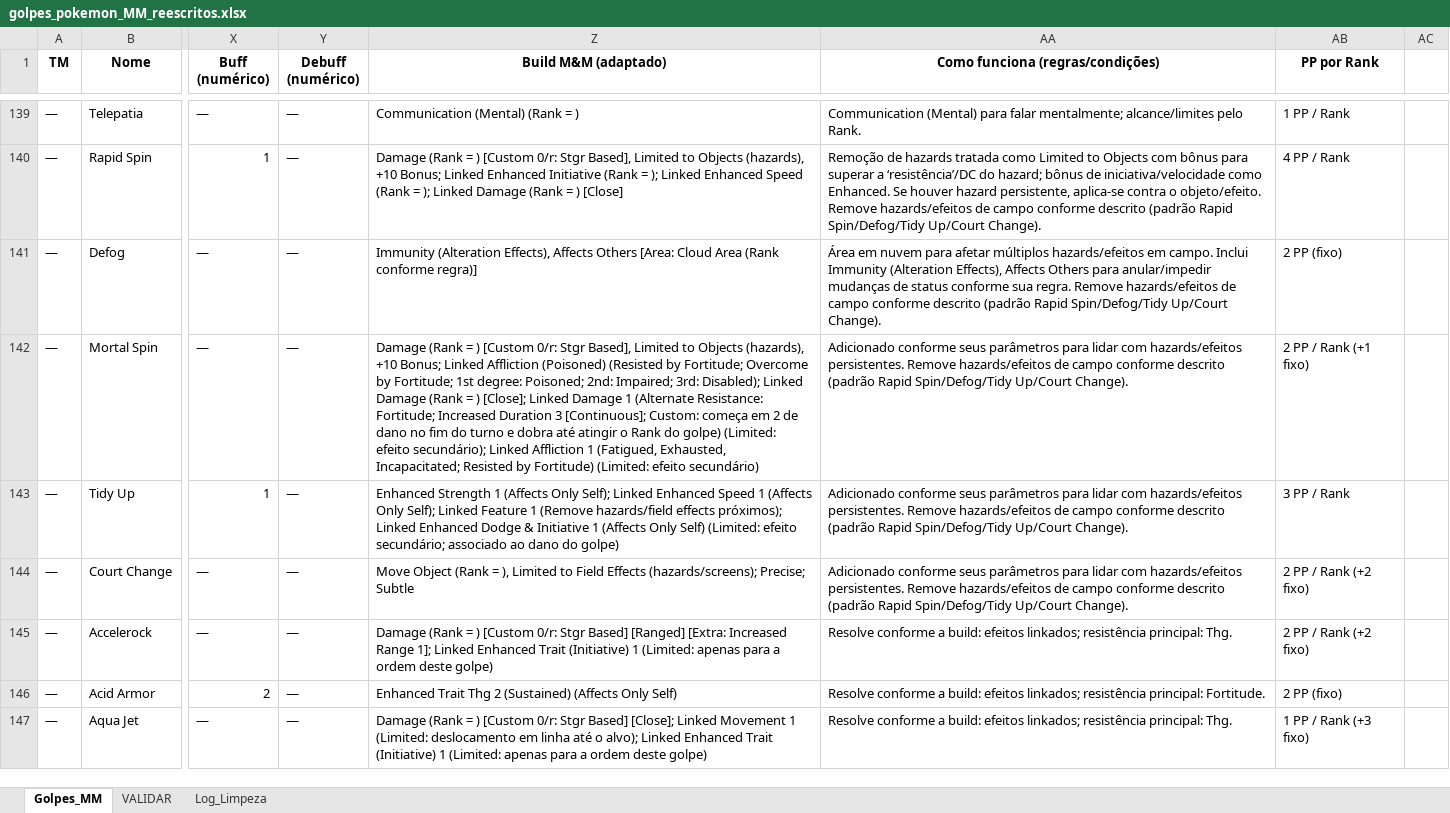
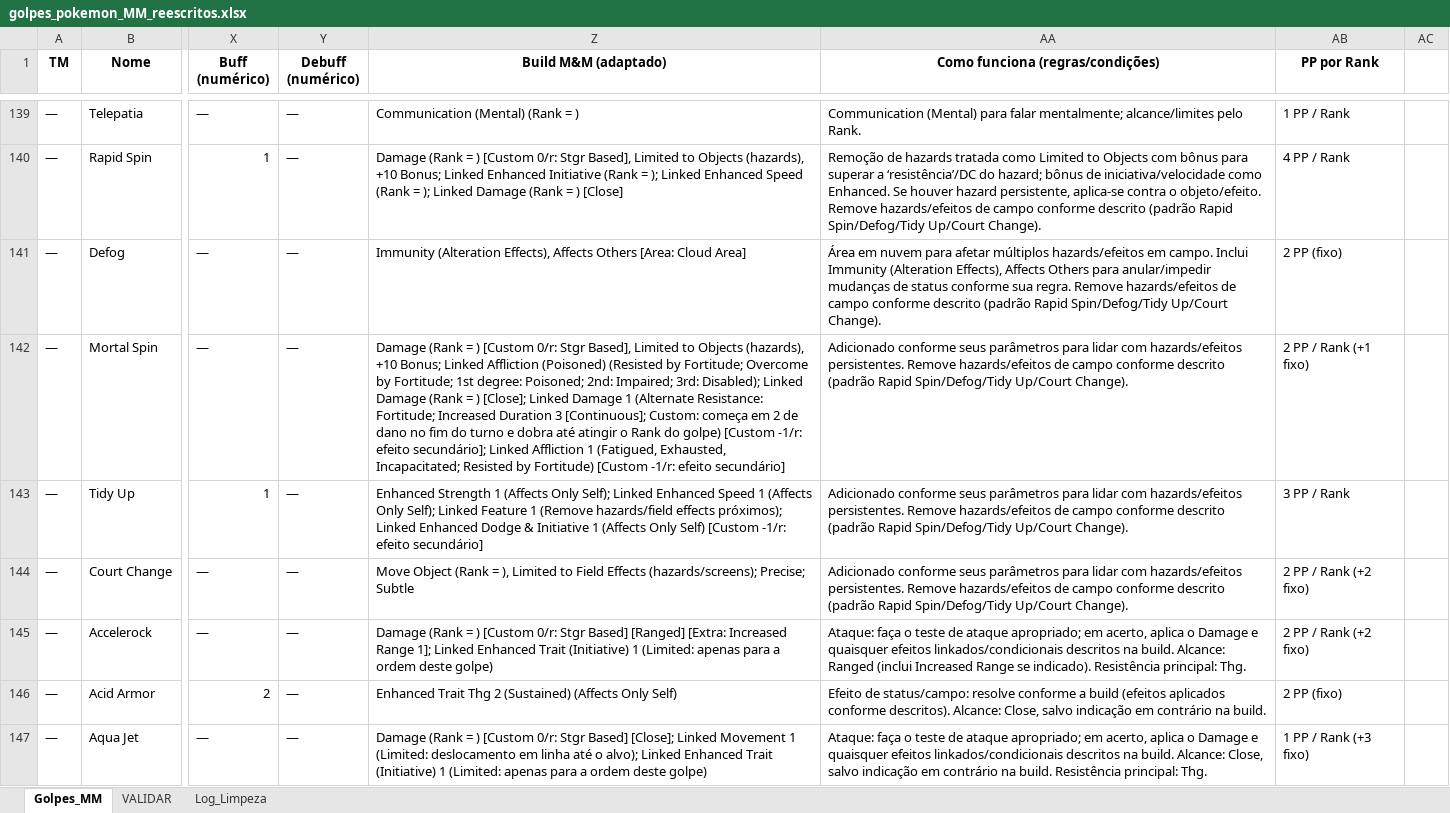
Before and after one commit to peucaptured/Ga-AlDex, an Excel workbook: golpes_pokemon_MM_reescritos.xlsx, sheet Golpes_MM, drawn as a sheet; only a part is shown, gaps mark what is left out; values as stored, in another font and other column widths than the file's, no borders; the diff covers the shown part only; the diff names each change by its address in the sheet, - before the commit and + after, or states it on an @@ line.

```diff
--- a/golpes_pokemon_MM_reescritos.xlsx (sheet Golpes_MM)
+++ b/golpes_pokemon_MM_reescritos.xlsx (sheet Golpes_MM)
-Z141 (Build M&M (adaptado)): …[Area: Cloud Area (Rank conforme regra)]
+Z141 (Build M&M (adaptado)): …[Area: Cloud Area]
-Z142 (Build M&M (adaptado)): …do golpe) (Limited: efeito secundário); Linked Affliction 1 (Fatigued, Exhausted, Incapacitated; Resisted by Fortitude) (Limited: efeito secundário)
+Z142 (Build M&M (adaptado)): …do golpe) [Custom -1/r: efeito secundário]; Linked Affliction 1 (Fatigued, Exhausted, Incapacitated; Resisted by Fortitude) [Custom -1/r: efeito secundário]
-Z143 (Build M&M (adaptado)): …Only Self) (Limited: efeito secundário; associado ao dano do golpe)
+Z143 (Build M&M (adaptado)): …Only Self) [Custom -1/r: efeito secundário]
-AA145 (Como funciona (regras/condições)): Resolve conforme a build: efeitos linkados; resistência principal: Thg.
+AA145 (Como funciona (regras/condições)): Ataque: faça o teste de ataque apropriado; em acerto, aplica o Damage e quaisquer efeitos linkados/condicionais descritos na build. Alcance: Ranged (inclui Increased Range se indicado). Resistência principal: Thg.
-AA146 (Como funciona (regras/condições)): Resolve conforme a build: efeitos linkados; resistência principal: Fortitude.
+AA146 (Como funciona (regras/condições)): Efeito de status/campo: resolve conforme a build (efeitos aplicados conforme descritos). Alcance: Close, salvo indicação em contrário na build.
-AA147 (Como funciona (regras/condições)): Resolve conforme a build: efeitos linkados; resistência principal: Thg.
+AA147 (Como funciona (regras/condições)): Ataque: faça o teste de ataque apropriado; em acerto, aplica o Damage e quaisquer efeitos linkados/condicionais descritos na build. Alcance: Close, salvo indicação em contrário na build. Resistência principal: Thg.
```
Also changed, not shown: 387 edited cells elsewhere in this sheet, sheet Log_Limpeza.
